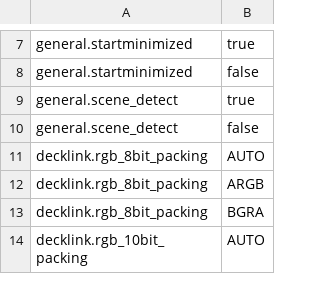
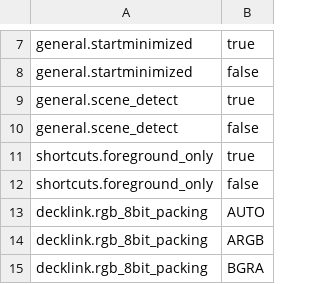
Before and after one commit to billslack2/videoprocessor, a TSV file: docs/configuration-public-values.tsv, drawn as a sheet; only a part is shown, gaps mark what is left out; the shorter side is filled out with more unchanged rows; the diff names each change by its address in the sheet, - before the commit and + after, or states it on an @@ line.

```diff
--- a/docs/configuration-public-values.tsv
+++ b/docs/configuration-public-values.tsv
+row 11: shortcuts.foreground_only | true
+row 12: shortcuts.foreground_only | false
```
Also changed, not shown: docs/configuration-public-fields.tsv, 10 other files.
